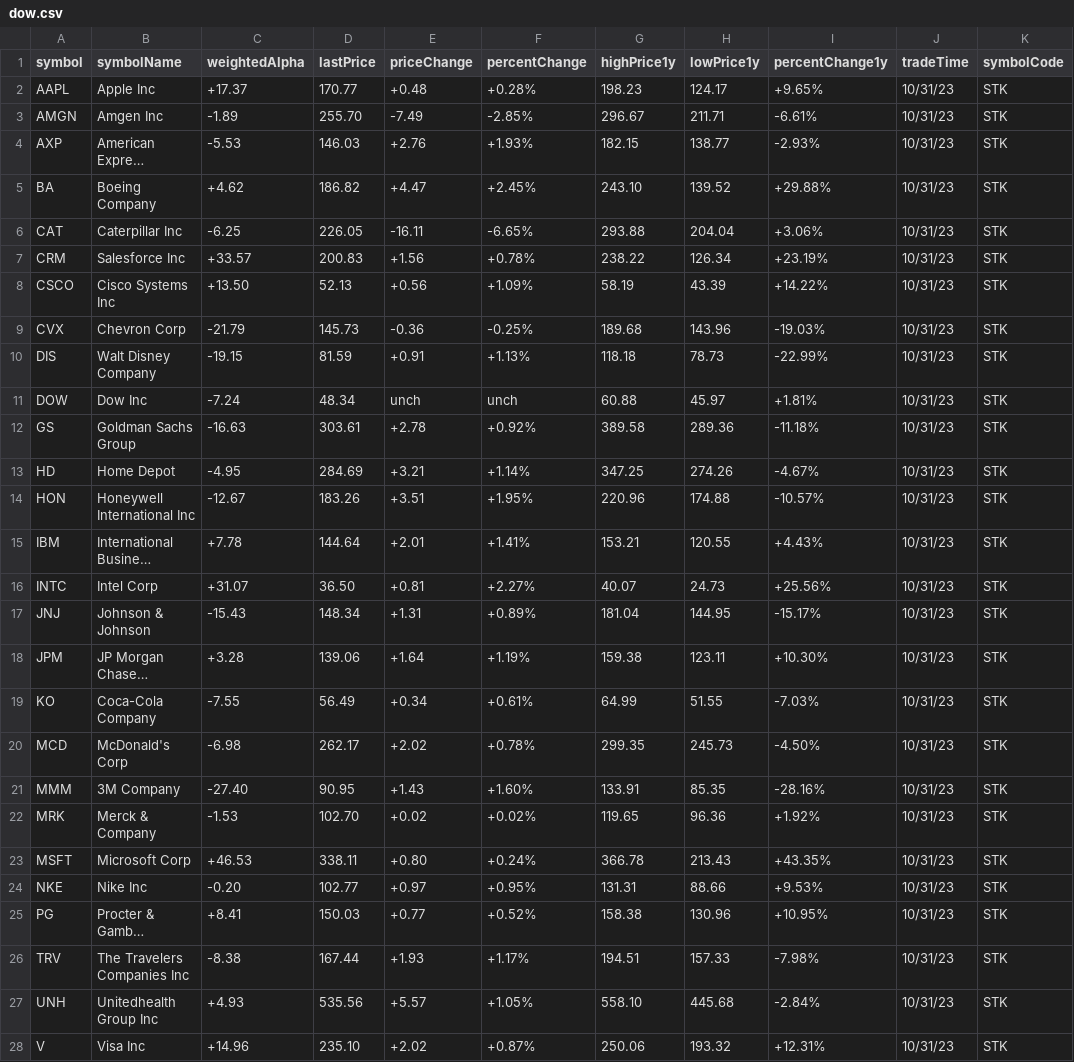
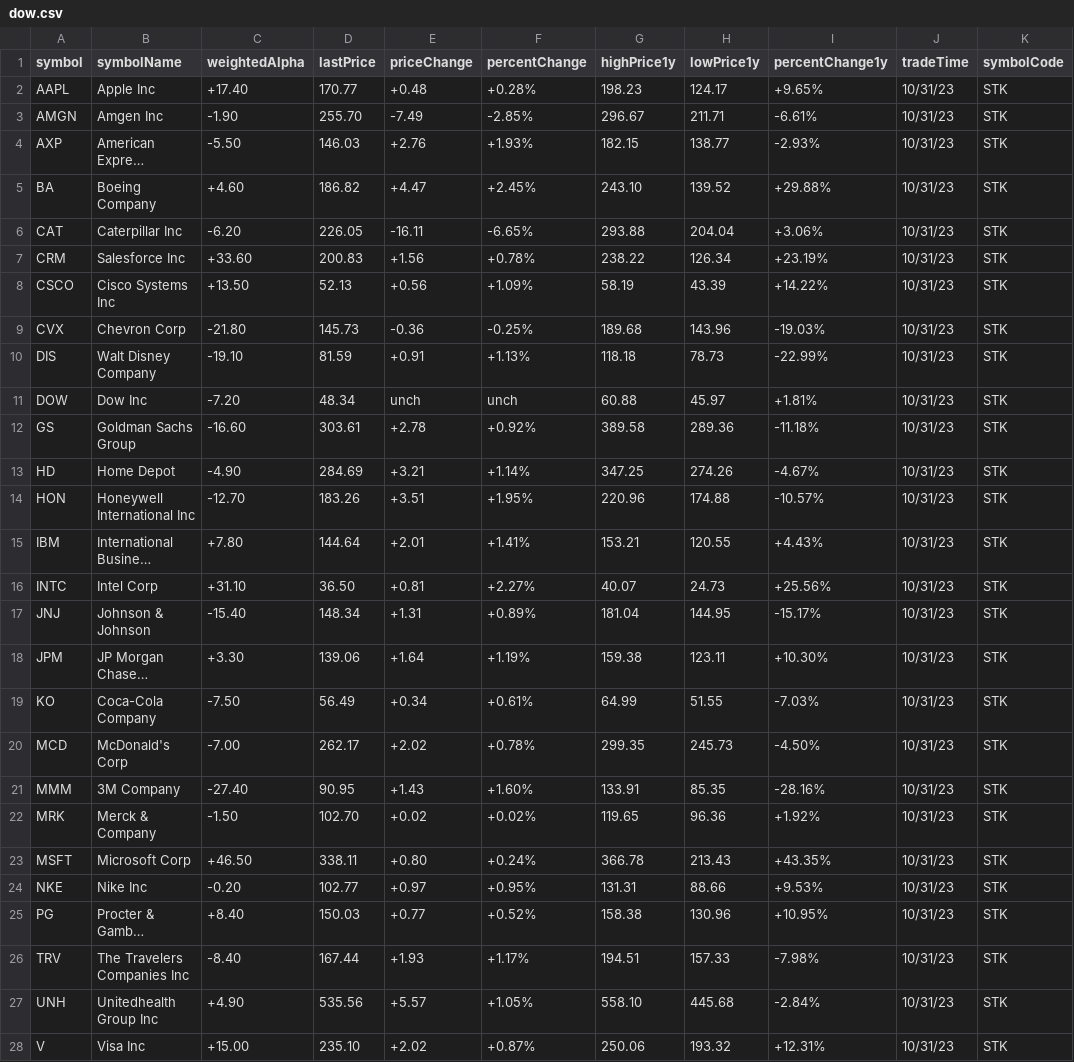
Before and after one commit to webdev410/stock-market-scrape, a CSV file: output/dow.csv, drawn as a sheet; only a part is shown; long unchanged cells end in …; the diff covers the shown part only; the diff names each change by its address in the sheet, - before the commit and + after, or states it on an @@ line.

```diff
--- a/output/dow.csv
+++ b/output/dow.csv
-C2 (weightedAlpha): +17.37
+C2 (weightedAlpha): +17.40
-C3 (weightedAlpha): -1.89
+C3 (weightedAlpha): -1.90
-C4 (weightedAlpha): -5.53
+C4 (weightedAlpha): -5.50
-C5 (weightedAlpha): +4.62
+C5 (weightedAlpha): +4.60
-C6 (weightedAlpha): -6.25
+C6 (weightedAlpha): -6.20
-C7 (weightedAlpha): +33.57
+C7 (weightedAlpha): +33.60
-C9 (weightedAlpha): -21.79
+C9 (weightedAlpha): -21.80
-C10 (weightedAlpha): -19.15
+C10 (weightedAlpha): -19.10
-C11 (weightedAlpha): -7.24
+C11 (weightedAlpha): -7.20
-C12 (weightedAlpha): -16.63
+C12 (weightedAlpha): -16.60
-C13 (weightedAlpha): -4.95
+C13 (weightedAlpha): -4.90
-C14 (weightedAlpha): -12.67
+C14 (weightedAlpha): -12.70
-C15 (weightedAlpha): +7.78
+C15 (weightedAlpha): +7.80
-C16 (weightedAlpha): +31.07
+C16 (weightedAlpha): +31.10
-C17 (weightedAlpha): -15.43
+C17 (weightedAlpha): -15.40
-C18 (weightedAlpha): +3.28
+C18 (weightedAlpha): +3.30
-C19 (weightedAlpha): -7.55
+C19 (weightedAlpha): -7.50
-C20 (weightedAlpha): -6.98
+C20 (weightedAlpha): -7.00
-C22 (weightedAlpha): -1.53
+C22 (weightedAlpha): -1.50
-C23 (weightedAlpha): +46.53
+C23 (weightedAlpha): +46.50
-C25 (weightedAlpha): +8.41
+C25 (weightedAlpha): +8.40
-C26 (weightedAlpha): -8.38
+C26 (weightedAlpha): -8.40
-C27 (weightedAlpha): +4.93
+C27 (weightedAlpha): +4.90
-C28 (weightedAlpha): +14.96
+C28 (weightedAlpha): +15.00
```
Also changed, not shown: 3 edited cells elsewhere in this file, output/nasdaq.csv, output/russell2000.csv, 23 other files.
